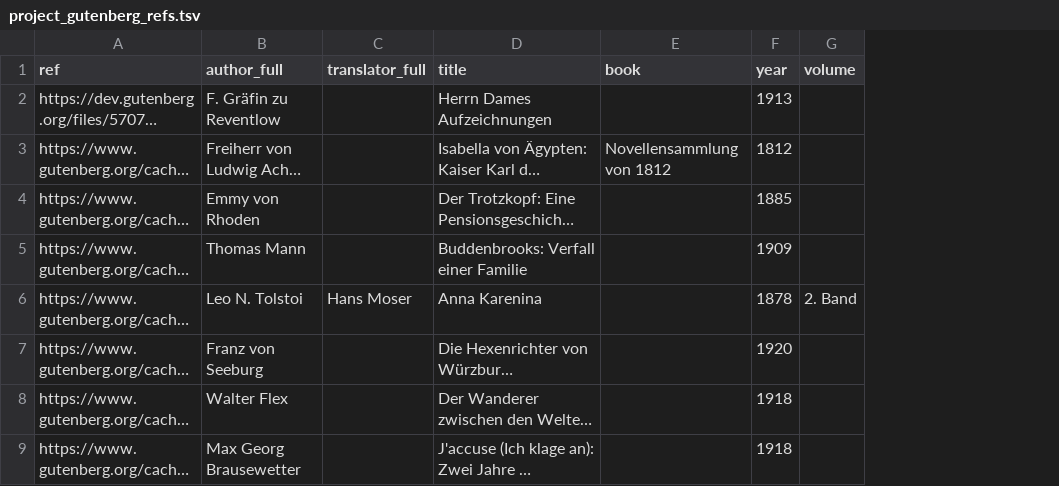
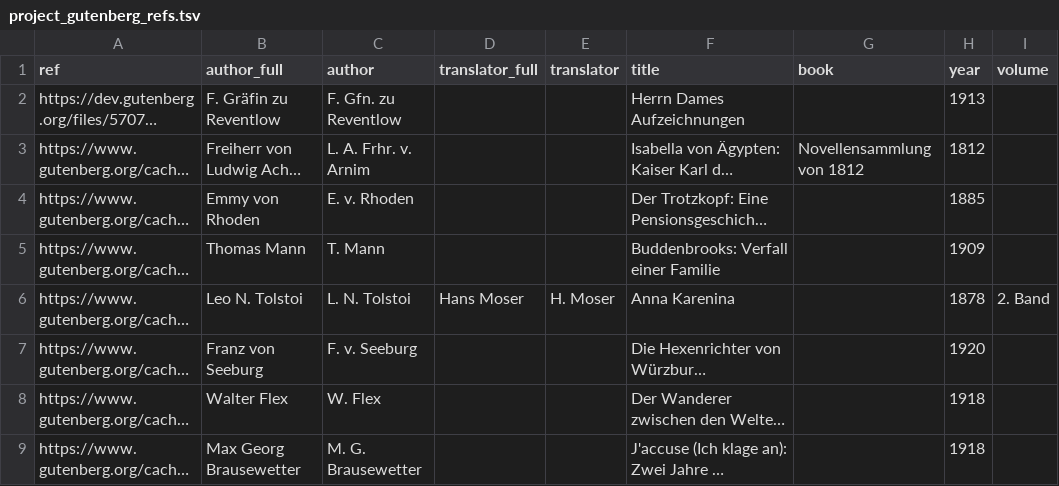
Before and after one commit to ghrgriner/advanced-german-phrases-etal, a TSV file: output/project_gutenberg_refs.tsv, drawn as a sheet; only a part is shown; long unchanged cells end in …; the diff names each change by its address in the sheet, - before the commit and + after, or states it on an @@ line.

Commit message:
Add `author` and `translator` to Project Gutenberg reference file
These are the names using initials. They will be used to make
the citations.

```diff
--- a/output/project_gutenberg_refs.tsv
+++ b/output/project_gutenberg_refs.tsv
+column C (author), rows 2-9: F. Gfn. zu Reventlow | L. A. Frhr. v. Arnim | E. v. Rhoden | T. Mann | L. N. Tolstoi | F. v. Seeburg | W. Flex | M. G. Brausewetter
+column E (translator), row 6: H. Moser
```
